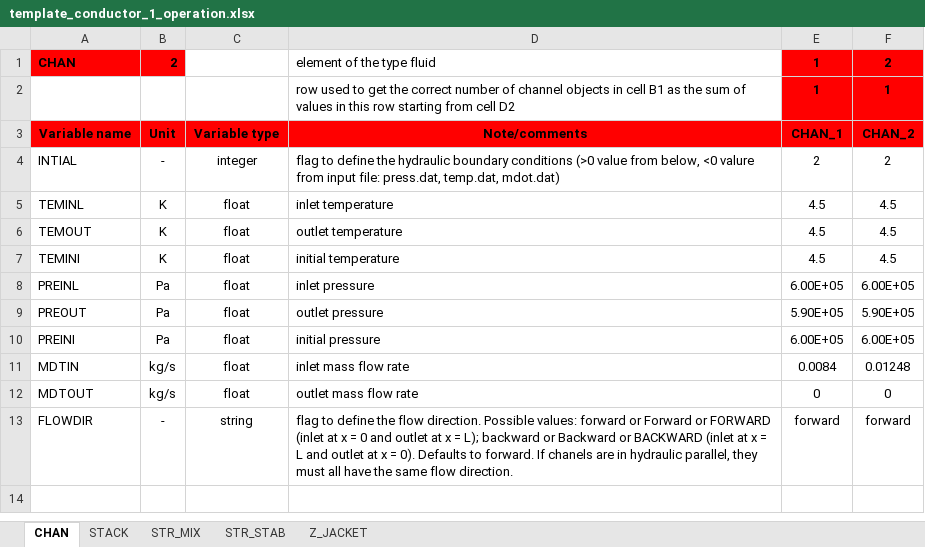
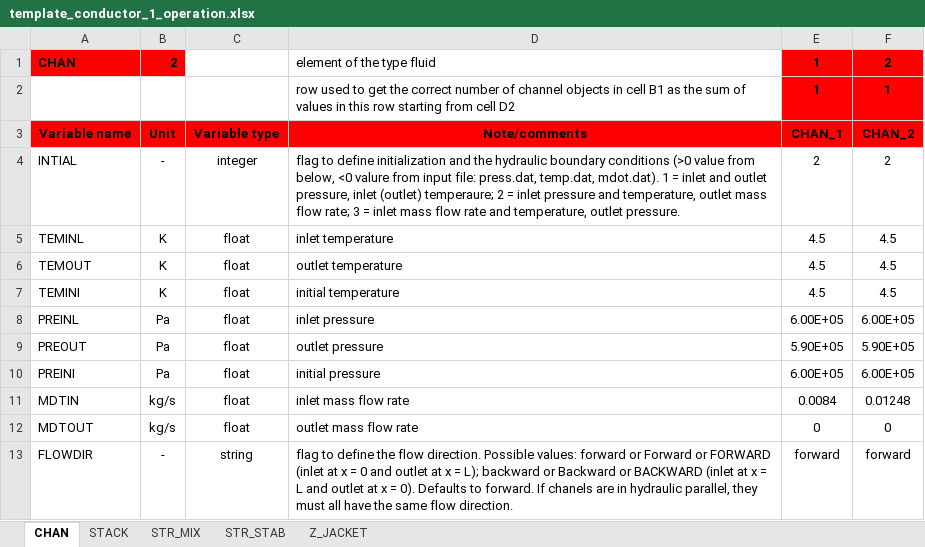
Before and after one commit to MAHTEP/OPENSC2, an Excel workbook: source_code/input_files/input_file_template/template_conductor_1_operation.xlsx, sheet CHAN, drawn as a sheet; values as stored, in another font and other column widths than the file's, no borders; the diff names each change by its address in the sheet, - before the commit and + after, or states it on an @@ line.

Commit message:
doc: improve documentation of flag INTIAL
Improved documentation related to flag INTIAL in input file template_conductor_1_operation.xlsx

modified:   input_files/input_file_template/template_conductor_1_operation.xlsx

```diff
--- a/source_code/input_files/input_file_template/template_conductor_1_operation.xlsx (sheet CHAN)
+++ b/source_code/input_files/input_file_template/template_conductor_1_operation.xlsx (sheet CHAN)
-D4: …to define the hydraulic boundary conditions (>0 value from below, <0 valure from input file: press.dat, temp.dat, mdot.dat)
+D4: …to define initialization and the hydraulic boundary conditions (>0 value from below, <0 valure from input file: press.dat, temp.dat, mdot.dat). 1 = inlet and outlet pressure, inlet (outlet) temperaure; 2 = inlet pressure and temperature, outlet mass flow rate; 3 = inlet mass flow rate and temperature, outlet pressure.
```
